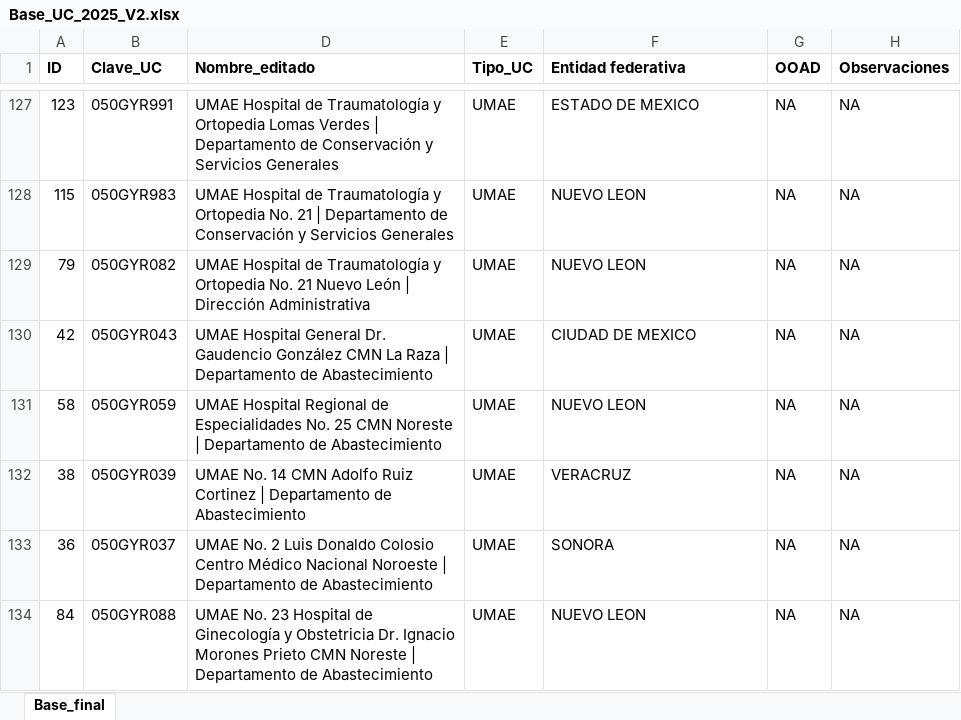
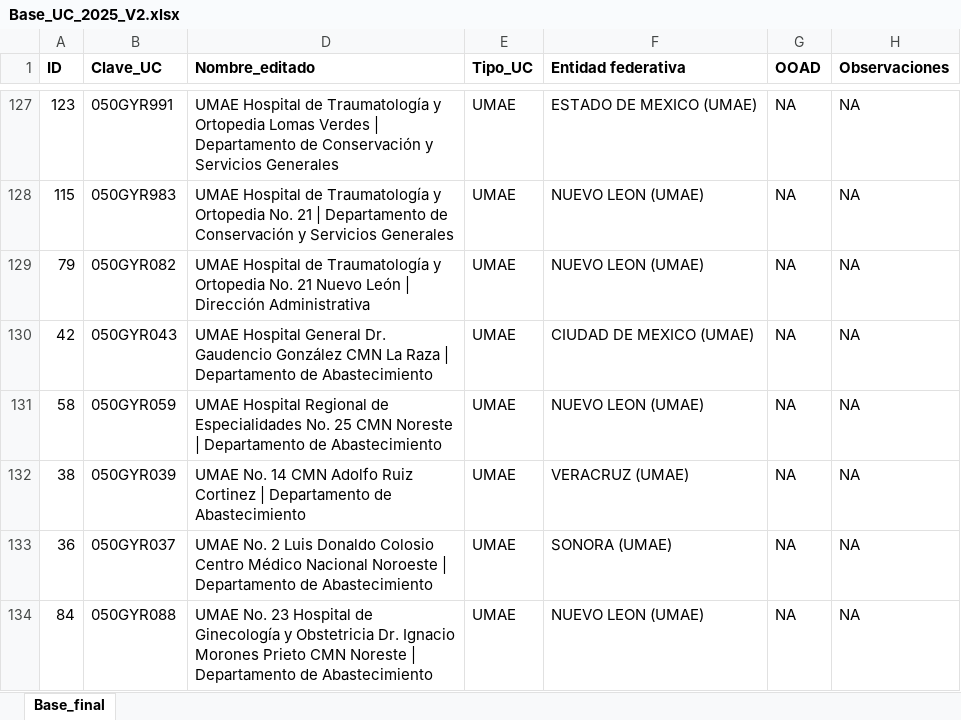
Before and after one commit to alvaroquinca/dashboard-comprasmx, an Excel workbook: Base_UC_2025_V2.xlsx, sheet Base_final, drawn as a sheet; only a part is shown, gaps mark what is left out; values as stored, in another font and other column widths than the file's, no borders; the diff covers the shown part only; the diff names each change by its address in the sheet, - before the commit and + after, or states it on an @@ line.

```diff
--- a/Base_UC_2025_V2.xlsx (sheet Base_final)
+++ b/Base_UC_2025_V2.xlsx (sheet Base_final)
-F127 (Entidad federativa): ESTADO DE MEXICO
+F127 (Entidad federativa): ESTADO DE MEXICO (UMAE)
-F128:F129 (Entidad federativa): NUEVO LEON
+F128:F129 (Entidad federativa): NUEVO LEON (UMAE)
-F130 (Entidad federativa): CIUDAD DE MEXICO
+F130 (Entidad federativa): CIUDAD DE MEXICO (UMAE)
-F131 (Entidad federativa): NUEVO LEON
+F131 (Entidad federativa): NUEVO LEON (UMAE)
-F132 (Entidad federativa): VERACRUZ
+F132 (Entidad federativa): VERACRUZ (UMAE)
-F133 (Entidad federativa): SONORA
+F133 (Entidad federativa): SONORA (UMAE)
-F134 (Entidad federativa): NUEVO LEON
+F134 (Entidad federativa): NUEVO LEON (UMAE)
```
Also changed, not shown: 27 edited cells elsewhere in this sheet, 4 other files.
